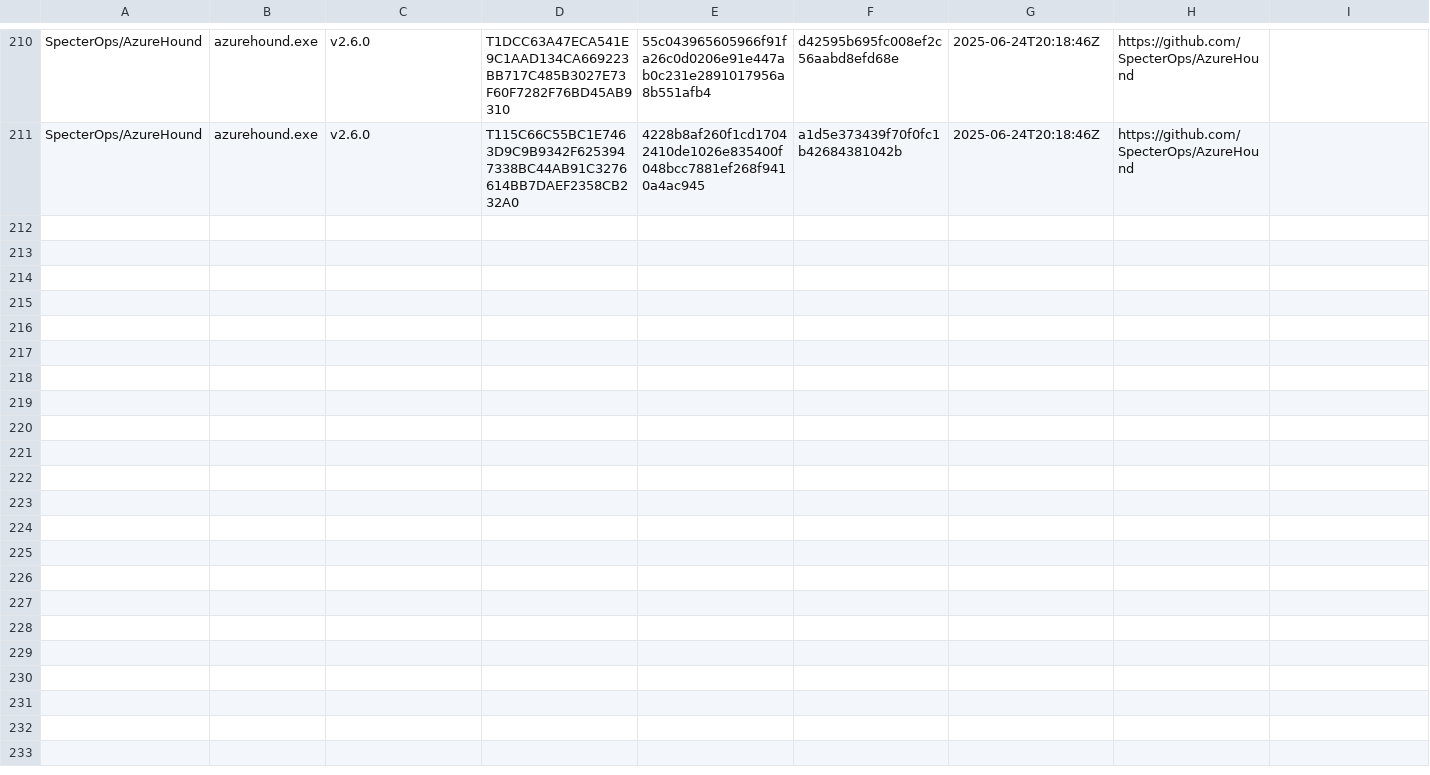
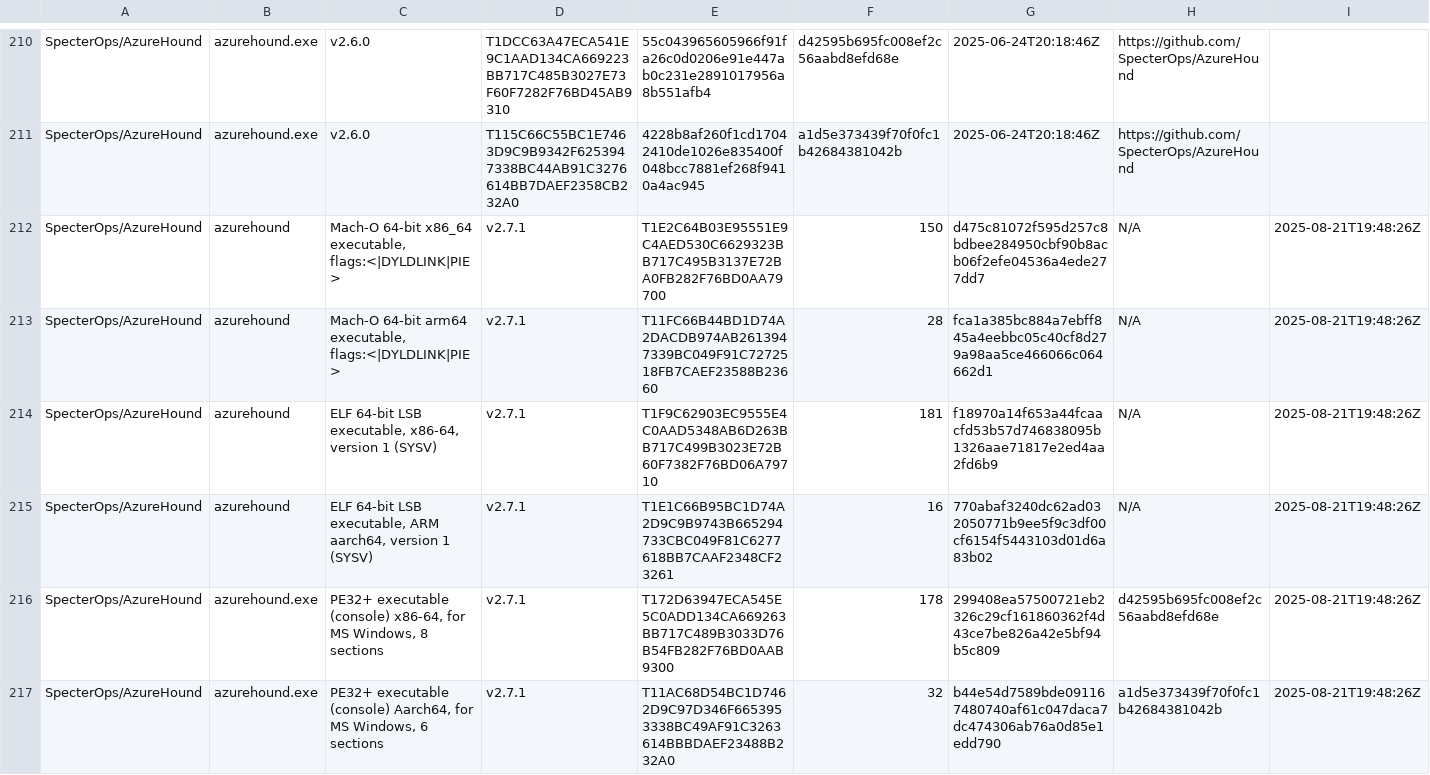
Before and after one commit to Magonia-Research/CelesTLSH-Hashes, a CSV file: AzureHound/AzureHound_tlsh_hashes.csv, drawn as a sheet; only a part is shown, gaps mark what is left out; rows hold the shown columns only; the diff covers the shown part only; the diff names each change by its address in the sheet, - before the commit and + after, or states it on an @@ line.

```diff
--- a/AzureHound/AzureHound_tlsh_hashes.csv
+++ b/AzureHound/AzureHound_tlsh_hashes.csv
+row 212: SpecterOps/AzureHound | azurehound | Mach-O 64-bit x86_64 executable, flags:<|DYLDLINK|PIE> | v2.7.1 | T1E2C64B03E95551E9C4AED530C6629323BB717C495B3137E72BA0FB282F76BD0AA79700 | 150 | d475c81072f595d257c8bdbee284950cbf90b8acb06f2efe04536a4ede277dd7 | N/A | 2025-08-21T19:48:26Z
+row 213: SpecterOps/AzureHound | azurehound | Mach-O 64-bit arm64 executable, flags:<|DYLDLINK|PIE> | v2.7.1 | T11FC66B44BD1D74A2DACDB974AB2613947339BC049F91C7272518FB7CAEF23588B23660 | 28 | fca1a385bc884a7ebff845a4eebbc05c40cf8d279a98aa5ce466066c064662d1 | N/A | 2025-08-21T19:48:26Z
+row 214: SpecterOps/AzureHound | azurehound | ELF 64-bit LSB executable, x86-64, version 1 (SYSV) | v2.7.1 | T1F9C62903EC9555E4C0AAD5348AB6D263BB717C499B3023E72B60F7382F76BD06A79710 | 181 | f18970a14f653a44fcaacfd53b57d746838095b1326aae71817e2ed4aa2fd6b9 | N/A | 2025-08-21T19:48:26Z
+row 215: SpecterOps/AzureHound | azurehound | ELF 64-bit LSB executable, ARM aarch64, version 1 (SYSV) | v2.7.1 | T1E1C66B95BC1D74A2D9C9B9743B665294733CBC049F81C6277618BB7CAAF2348CF23261 | 16 | 770abaf3240dc62ad032050771b9ee5f9c3df00cf6154f5443103d01d6a83b02 | N/A | 2025-08-21T19:48:26Z
+row 216: SpecterOps/AzureHound | azurehound.exe | PE32+ executable (console) x86-64, for MS Windows, 8 sections | v2.7.1 | T172D63947ECA545E5C0ADD134CA669263BB717C489B3033D76B54FB282F76BD0AAB9300 | 178 | 299408ea57500721eb2326c29cf161860362f4d43ce7be826a42e5bf94b5c809 | d42595b695fc008ef2c56aabd8efd68e | 2025-08-21T19:48:26Z
+row 217: SpecterOps/AzureHound | azurehound.exe | PE32+ executable (console) Aarch64, for MS Windows, 6 sections | v2.7.1 | T11AC68D54BC1D7462D9C97D346F6653953338BC49AF91C3263614BBBDAEF23488B232A0 | 32 | b44e54d7589bde091167480740af61c047daca7dc474306ab76a0d85e1edd790 | a1d5e373439f70f0fc1b42684381042b | 2025-08-21T19:48:26Z
```
Also changed, not shown: 7 added rows and 1 removed row elsewhere in this file.
